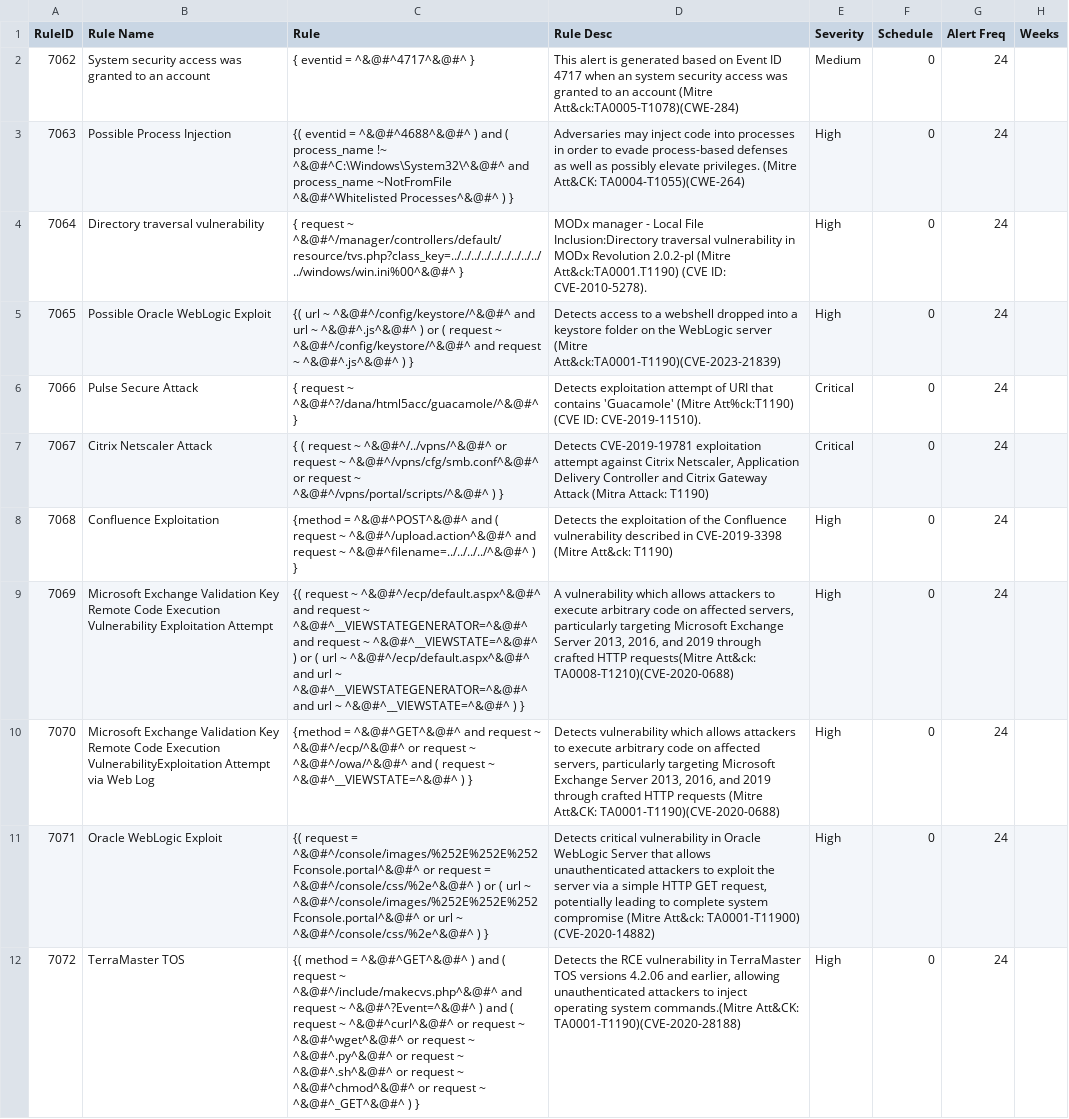
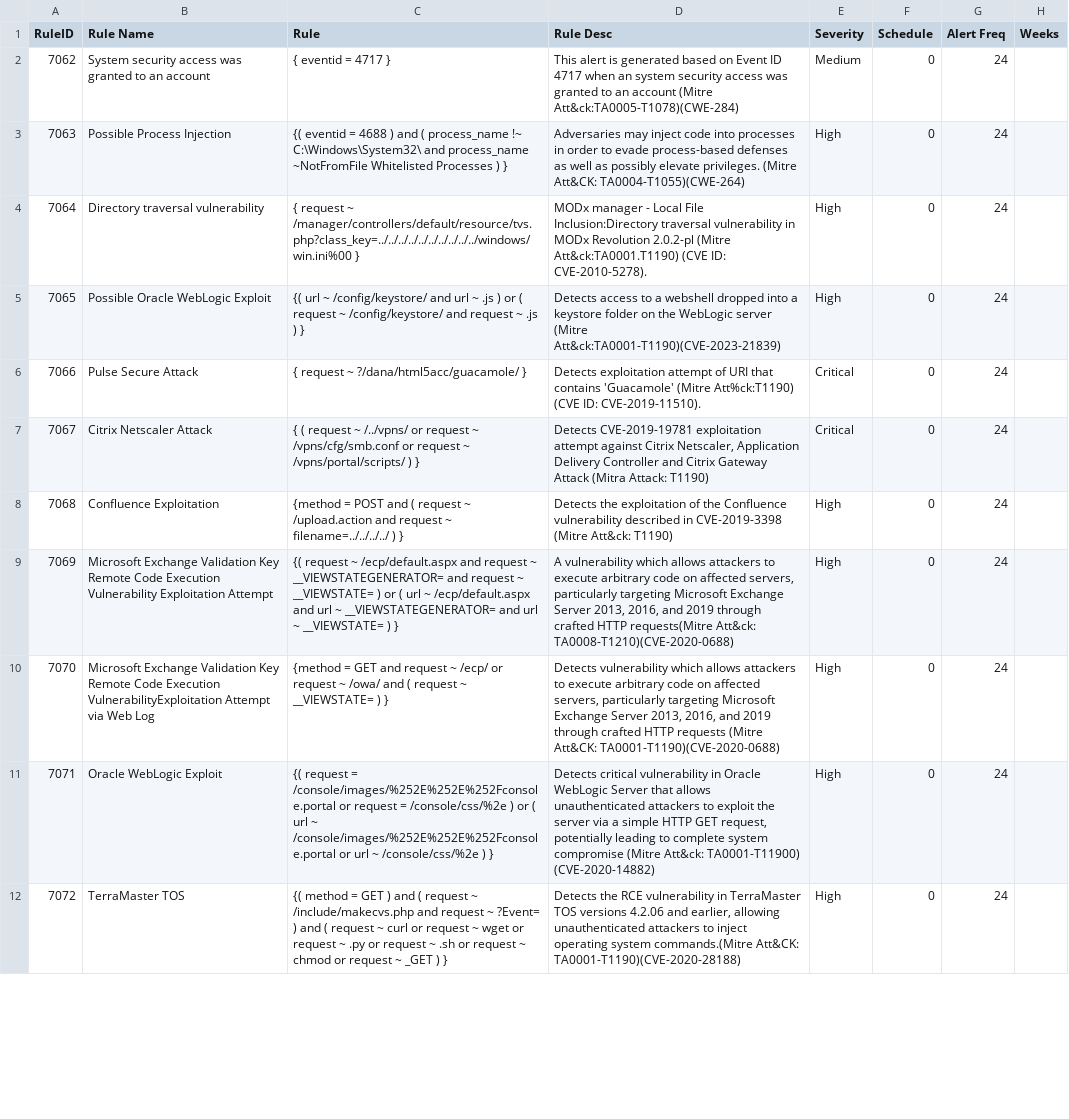
Before and after one commit to anonymous300502/SOC-OPS-DB, a CSV file: samples/correlationRule.csv, drawn as a sheet; only a part is shown; the diff covers the shown part only; the diff names each change by its address in the sheet, - before the commit and + after, or states it on an @@ line.

```diff
--- a/samples/correlationRule.csv
+++ b/samples/correlationRule.csv
-C2 (Rule): { eventid = ^&@#^4717^&@#^ }
+C2 (Rule): { eventid = 4717 }
-C3 (Rule): …eventid = ^&@#^4688^&@#^ ) and ( process_name !~ ^&@#^C:\Windows\System32\^&@#^ and process_name ~NotFromFile ^&@#^Whitelisted Processes^&@#^ ) }
+C3 (Rule): …eventid = 4688 ) and ( process_name !~ C:\Windows\System32\ and process_name ~NotFromFile Whitelisted Processes ) }
-C4 (Rule): …request ~ ^&@#^/manager/controllers/default/resource/tvs.php?class_key=../../../../../../../../../../windows/win.ini%00^&@#^ }
+C4 (Rule): …request ~ /manager/controllers/default/resource/tvs.php?class_key=../../../../../../../../../../windows/win.ini%00 }
-C5 (Rule): …url ~ ^&@#^/config/keystore/^&@#^ and url ~ ^&@#^.js^&@#^ ) or ( request ~ ^&@#^/config/keystore/^&@#^ and request ~ ^&@#^.js^&@#^ ) }
+C5 (Rule): …url ~ /config/keystore/ and url ~ .js ) or ( request ~ /config/keystore/ and request ~ .js ) }
-C6 (Rule): { request ~ ^&@#^?/dana/html5acc/guacamole/^&@#^ }
+C6 (Rule): { request ~ ?/dana/html5acc/guacamole/ }
-C7 (Rule): …request ~ ^&@#^/../vpns/^&@#^ or request ~ ^&@#^/vpns/cfg/smb.conf^&@#^ or request ~ ^&@#^/vpns/portal/scripts/^&@#^ ) }
+C7 (Rule): …request ~ /../vpns/ or request ~ /vpns/cfg/smb.conf or request ~ /vpns/portal/scripts/ ) }
-C8 (Rule): {method = ^&@#^POST^&@#^ and ( request ~ ^&@#^/upload.action^&@#^ and request ~ ^&@#^filename=../../../../^&@#^ ) }
+C8 (Rule): {method = POST and ( request ~ /upload.action and request ~ filename=../../../../ ) }
-C9 (Rule): …request ~ ^&@#^/ecp/default.aspx^&@#^ and request ~ ^&@#^__VIEWSTATEGENERATOR=^&@#^ and request ~ ^&@#^__VIEWSTATE=^&@#^ ) or ( url ~ ^&@#^/ecp/default.aspx^&@#^ and url ~ ^&@#^__VIEWSTATEGENERATOR=^&@#^ and url ~ ^&@#^__VIEWSTATE=^&@#^ ) }
+C9 (Rule): …request ~ /ecp/default.aspx and request ~ __VIEWSTATEGENERATOR= and request ~ __VIEWSTATE= ) or ( url ~ /ecp/default.aspx and url ~ __VIEWSTATEGENERATOR= and url ~ __VIEWSTATE= ) }
-C10 (Rule): {method = ^&@#^GET^&@#^ and request ~ ^&@#^/ecp/^&@#^ or request ~ ^&@#^/owa/^&@#^ and ( request ~ ^&@#^__VIEWSTATE=^&@#^ ) }
+C10 (Rule): {method = GET and request ~ /ecp/ or request ~ /owa/ and ( request ~ __VIEWSTATE= ) }
-C11 (Rule): …request = ^&@#^/console/images/%252E%252E%252Fconsole.portal^&@#^ or request = ^&@#^/console/css/%2e^&@#^ ) or ( url ~ ^&@#^/console/images/%252E%252E%252Fconsole.portal^&@#^ or url ~ ^&@#^/console/css/%2e^&@#^ ) }
+C11 (Rule): …request = /console/images/%252E%252E%252Fconsole.portal or request = /console/css/%2e ) or ( url ~ /console/images/%252E%252E%252Fconsole.portal or url ~ /console/css/%2e ) }
-C12 (Rule): …method = ^&@#^GET^&@#^ ) and ( request ~ ^&@#^/include/makecvs.php^&@#^ and request ~ ^&@#^?Event=^&@#^ ) and ( request ~ ^&@#^curl^&@#^ or request ~ ^&@#^wget^&@#^ or request ~ ^&@#^.py^&@#^ or request ~ ^&@#^.sh^&@#^ or request ~ ^&@#^chmod^&@#^ or request ~ ^&@#^_GET^&@#^ ) }
+C12 (Rule): …method = GET ) and ( request ~ /include/makecvs.php and request ~ ?Event= ) and ( request ~ curl or request ~ wget or request ~ .py or request ~ .sh or request ~ chmod or request ~ _GET ) }
```
Also changed, not shown: 14 edited cells elsewhere in this file, 12 other files.
